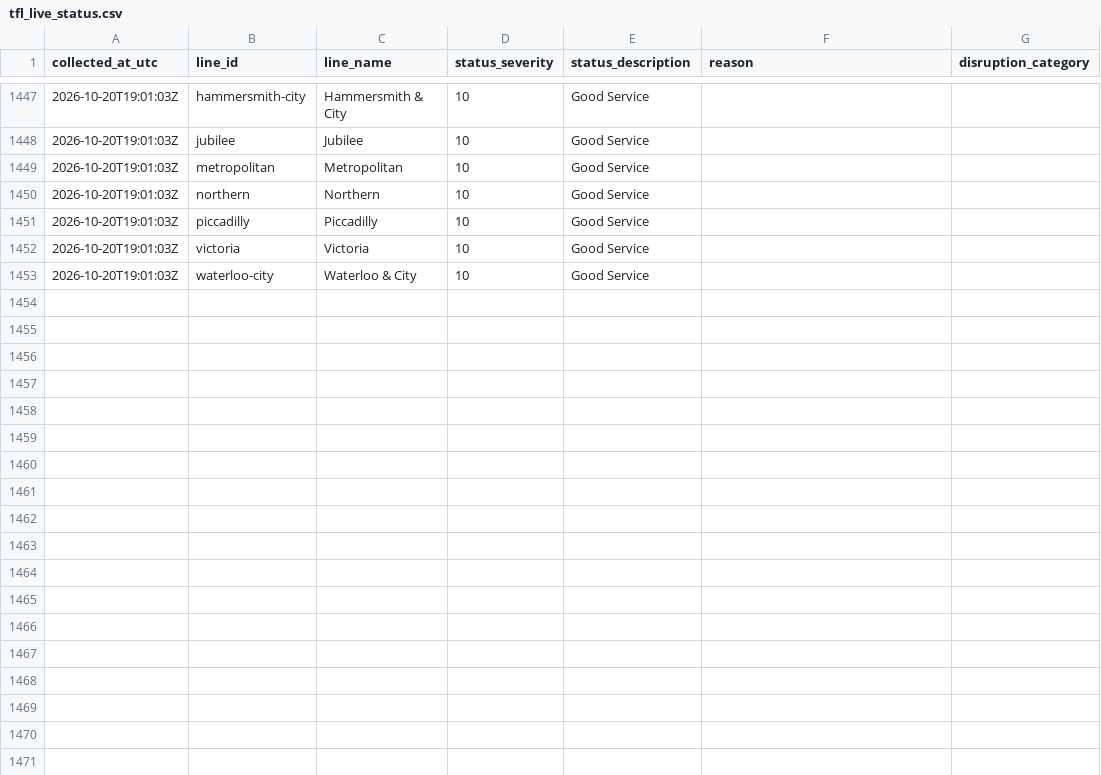
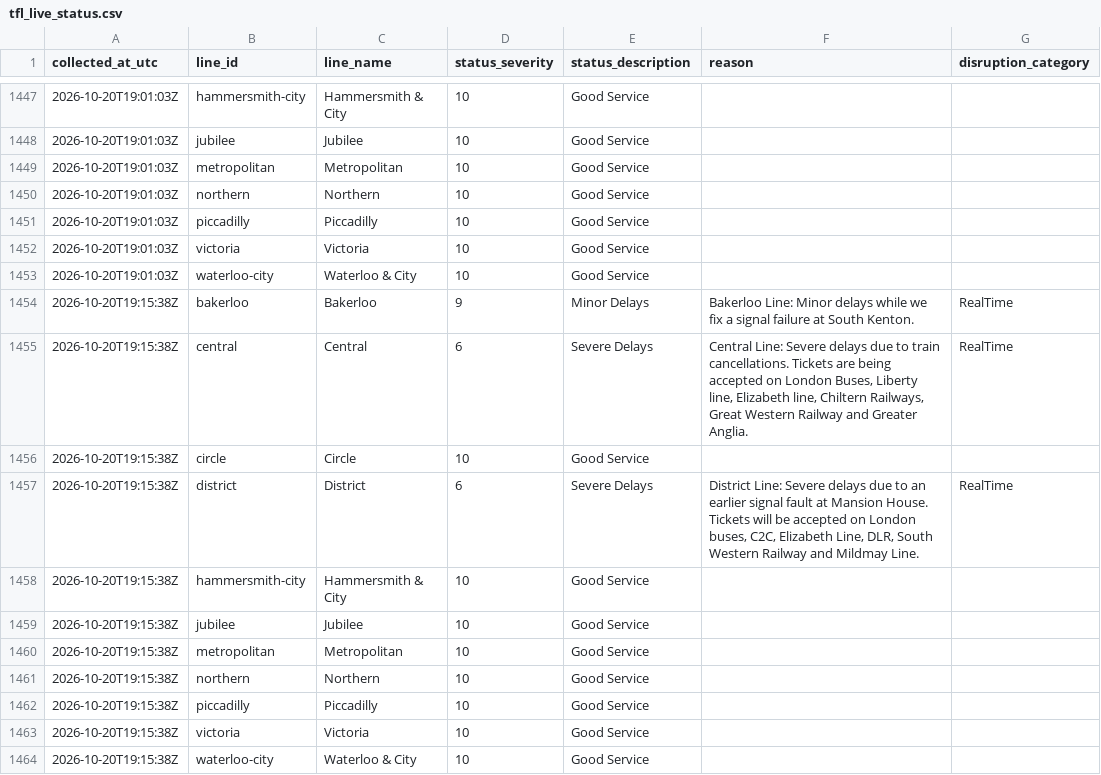
Before and after one commit to AJC-mdx/tfl-delay-analytics, a CSV file: data/tfl_live_status.csv, drawn as a sheet; only a part is shown, gaps mark what is left out.

```diff
--- a/data/tfl_live_status.csv
+++ b/data/tfl_live_status.csv
@@ -1453 +1453,12 @@ collected_at_utc,line_id,line_name,status_severity,status_description,reason,dis
 2026-10-20T19:01:03Z,waterloo-city,Waterloo & City,10,Good Service,,
+2026-10-20T19:15:38Z,bakerloo,Bakerloo,9,Minor Delays,Bakerloo Line: Minor delays while we fix a signal failure at South Kenton.,RealTime
+2026-10-20T19:15:38Z,central,Central,6,Severe Delays,"Central Line: Severe delays due to train cancellations. Tickets are being accepted on London Buses, Liberty line, Elizabeth line, Chiltern Railways, Great Western Railway and Greater Anglia.",RealTime
+2026-10-20T19:15:38Z,circle,Circle,10,Good Service,,
+2026-10-20T19:15:38Z,district,District,6,Severe Delays,"District Line: Severe delays due to an earlier signal fault at Mansion House. Tickets will be accepted on London buses, C2C, Elizabeth Line, DLR, South Western Railway and Mildmay Line.",RealTime
+2026-10-20T19:15:38Z,hammersmith-city,Hammersmith & City,10,Good Service,,
+2026-10-20T19:15:38Z,jubilee,Jubilee,10,Good Service,,
+2026-10-20T19:15:38Z,metropolitan,Metropolitan,10,Good Service,,
+2026-10-20T19:15:38Z,northern,Northern,10,Good Service,,
+2026-10-20T19:15:38Z,piccadilly,Piccadilly,10,Good Service,,
+2026-10-20T19:15:38Z,victoria,Victoria,10,Good Service,,
+2026-10-20T19:15:38Z,waterloo-city,Waterloo & City,10,Good Service,,
```
